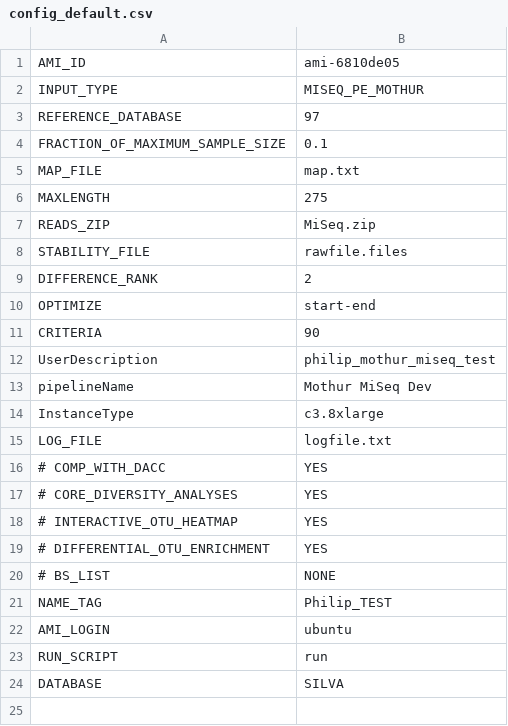
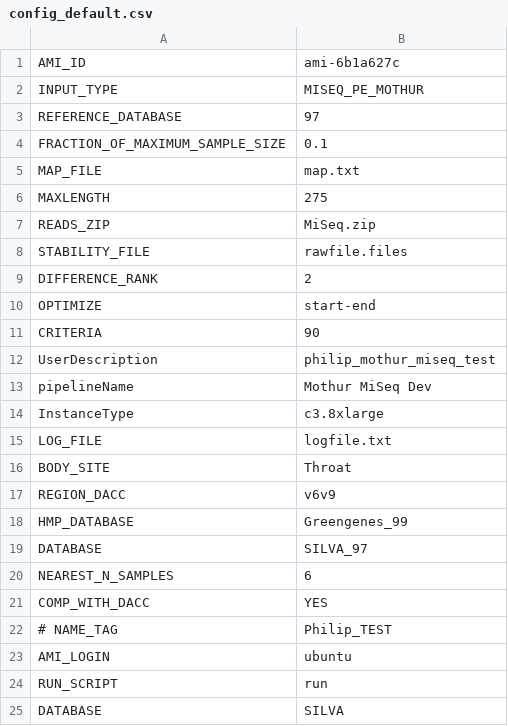
Before and after one commit to niaid/Nephele, a CSV file: Pipes/pipeline-scripts/MOTHUR_MiSeq/config_default.csv, drawn as a sheet.

```diff
--- a/Pipes/pipeline-scripts/MOTHUR_MiSeq/config_default.csv
+++ b/Pipes/pipeline-scripts/MOTHUR_MiSeq/config_default.csv
@@ -1,2 +1,2 @@
-AMI_ID,ami-6810de05
+AMI_ID,ami-6b1a627c
 INPUT_TYPE,MISEQ_PE_MOTHUR
@@ -15,8 +15,9 @@ InstanceType,c3.8xlarge
 LOG_FILE,logfile.txt
-# COMP_WITH_DACC,YES
-# CORE_DIVERSITY_ANALYSES,YES
-# INTERACTIVE_OTU_HEATMAP,YES
-# DIFFERENTIAL_OTU_ENRICHMENT,YES
-# BS_LIST,NONE
-NAME_TAG,Philip_TEST
+BODY_SITE,Throat
+REGION_DACC,v6v9
+HMP_DATABASE,Greengenes_99
+DATABASE,SILVA_97
+NEAREST_N_SAMPLES,6
+COMP_WITH_DACC,YES
+# NAME_TAG,Philip_TEST
 AMI_LOGIN,ubuntu
```
Also changed, not shown: 3 other files.
